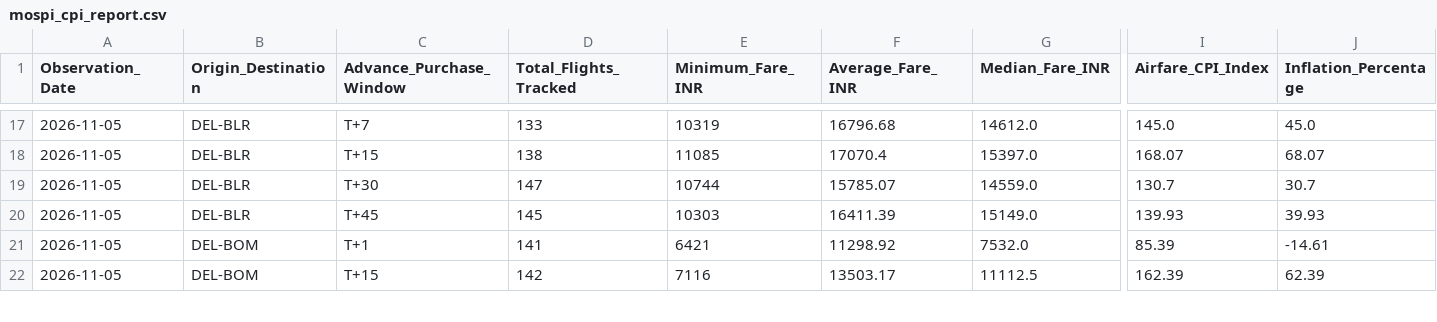
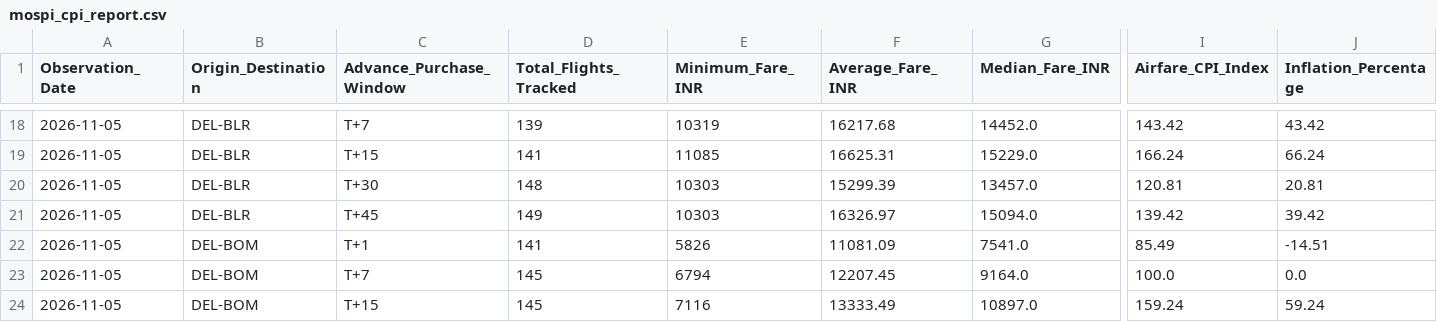
Before and after one commit to ayushbhagwanjadhav/mospi-airfare-index, a CSV file: data/mospi_cpi_report.csv, drawn as a sheet; only a part is shown, gaps mark what is left out; addresses are those after the commit; rows hold the shown columns only; the diff covers the shown part only; the diff names each change by its address in the sheet, - before the commit and + after, or states it on an @@ line.

```diff
--- a/data/mospi_cpi_report.csv
+++ b/data/mospi_cpi_report.csv
-D18 (Total_Flights_Tracked): 133
+D18 (Total_Flights_Tracked): 139
-F18 (Average_Fare_INR): 16796.68
+F18 (Average_Fare_INR): 16217.68
-G18 (Median_Fare_INR): 14612.0
+G18 (Median_Fare_INR): 14452.0
-I18 (Airfare_CPI_Index): 145.0
+I18 (Airfare_CPI_Index): 143.42
-J18 (Inflation_Percentage): 45.0
+J18 (Inflation_Percentage): 43.42
-D19 (Total_Flights_Tracked): 138
+D19 (Total_Flights_Tracked): 141
-F19 (Average_Fare_INR): 17070.4
+F19 (Average_Fare_INR): 16625.31
-G19 (Median_Fare_INR): 15397.0
+G19 (Median_Fare_INR): 15229.0
-I19 (Airfare_CPI_Index): 168.07
+I19 (Airfare_CPI_Index): 166.24
-J19 (Inflation_Percentage): 68.07
+J19 (Inflation_Percentage): 66.24
-D20 (Total_Flights_Tracked): 147
+D20 (Total_Flights_Tracked): 148
-E20 (Minimum_Fare_INR): 10744
+E20 (Minimum_Fare_INR): 10303
-F20 (Average_Fare_INR): 15785.07
+F20 (Average_Fare_INR): 15299.39
-G20 (Median_Fare_INR): 14559.0
+G20 (Median_Fare_INR): 13457.0
-I20 (Airfare_CPI_Index): 130.7
+I20 (Airfare_CPI_Index): 120.81
-J20 (Inflation_Percentage): 30.7
+J20 (Inflation_Percentage): 20.81
-D21 (Total_Flights_Tracked): 145
+D21 (Total_Flights_Tracked): 149
-F21 (Average_Fare_INR): 16411.39
+F21 (Average_Fare_INR): 16326.97
-G21 (Median_Fare_INR): 15149.0
+G21 (Median_Fare_INR): 15094.0
-I21 (Airfare_CPI_Index): 139.93
+I21 (Airfare_CPI_Index): 139.42
-J21 (Inflation_Percentage): 39.93
+J21 (Inflation_Percentage): 39.42
-E22 (Minimum_Fare_INR): 6421
+E22 (Minimum_Fare_INR): 5826
-F22 (Average_Fare_INR): 11298.92
+F22 (Average_Fare_INR): 11081.09
-G22 (Median_Fare_INR): 7532.0
+G22 (Median_Fare_INR): 7541.0
-I22 (Airfare_CPI_Index): 85.39
+I22 (Airfare_CPI_Index): 85.49
-J22 (Inflation_Percentage): -14.61
+J22 (Inflation_Percentage): -14.51
+row 23: 2026-11-05 | DEL-BOM | T+7 | 145 | 6794 | 12207.45 | 9164.0 | 100.0 | 0.0
-D24 (Total_Flights_Tracked): 142
+D24 (Total_Flights_Tracked): 145
-F24 (Average_Fare_INR): 13503.17
+F24 (Average_Fare_INR): 13333.49
-G24 (Median_Fare_INR): 11112.5
+G24 (Median_Fare_INR): 10897.0
-I24 (Airfare_CPI_Index): 162.39
+I24 (Airfare_CPI_Index): 159.24
-J24 (Inflation_Percentage): 62.39
+J24 (Inflation_Percentage): 59.24
```
Also changed, not shown: 1 added row and 88 edited cells elsewhere in this file, data/mospi_cpi_timeseries.csv, 2 other files.
